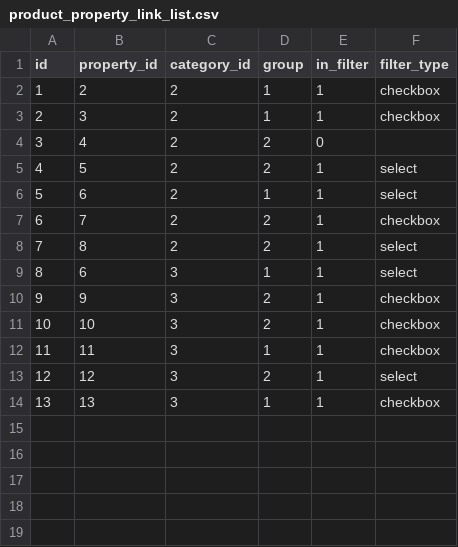
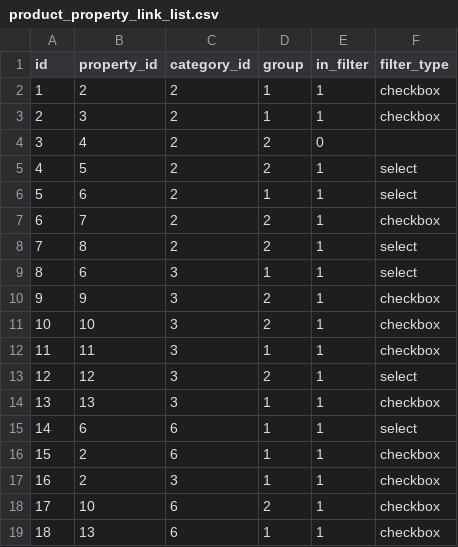
Before and after one commit to asd75468756/oc-shopaholic-demo-theme, a CSV file: plugins/lovata/basecode/csv/product_property_link_list.csv, drawn as a sheet.

```diff
--- a/plugins/lovata/basecode/csv/product_property_link_list.csv
+++ b/plugins/lovata/basecode/csv/product_property_link_list.csv
@@ -14 +14,6 @@ id,property_id,category_id,group,in_filter,filter_type
 13,13,3,1,1,checkbox
+14,6,6,1,1,select
+15,2,6,1,1,checkbox
+16,2,3,1,1,checkbox
+17,10,6,2,1,checkbox
+18,13,6,1,1,checkbox
```
Also changed, not shown: plugins/lovata/basecode/csv/offer_list.csv, plugins/lovata/basecode/csv/product_list.csv, 9 other files.
